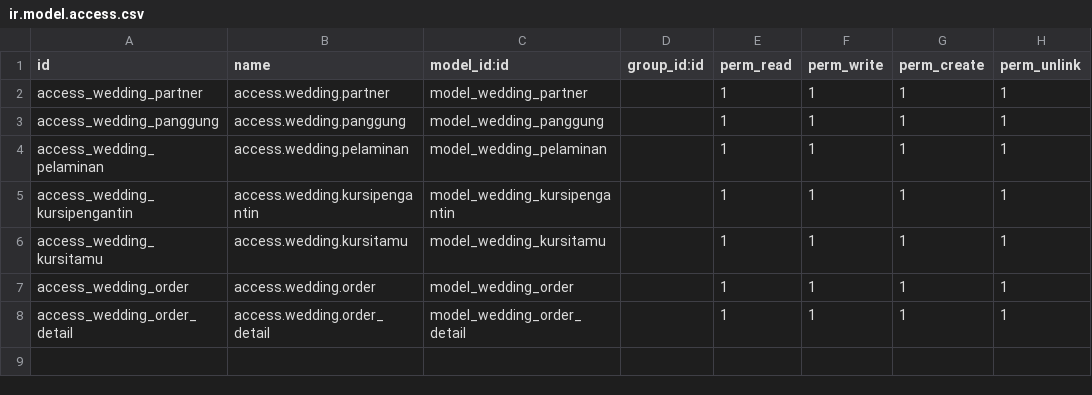
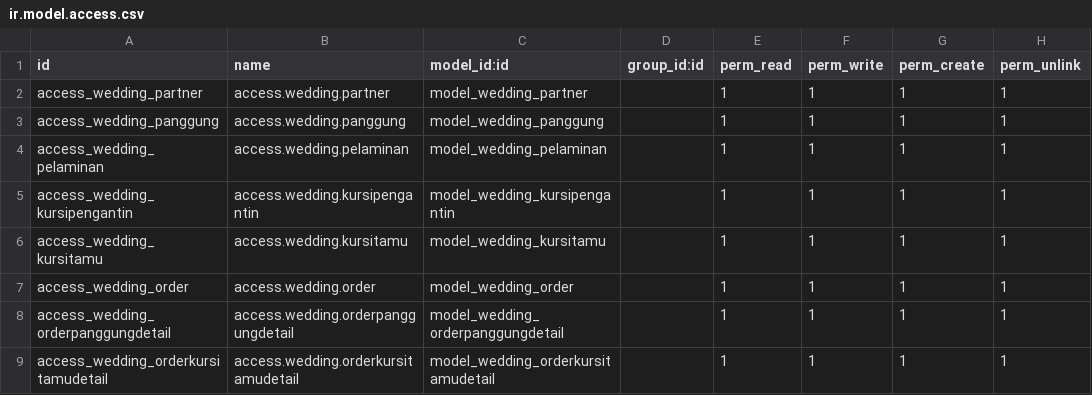
Before and after one commit to mfarrel/weddingorganizer-odoo14-dev, a CSV file: security/ir.model.access.csv, drawn as a sheet.

Commit message:
menambahkan order kursi tamu

```diff
--- a/security/ir.model.access.csv
+++ b/security/ir.model.access.csv
@@ -7,2 +7,3 @@ access_wedding_kursitamu,access.wedding.kursitamu,model_wedding_kursitamu,,1,1,1
 access_wedding_order,access.wedding.order,model_wedding_order,,1,1,1,1
-access_wedding_order_detail,access.wedding.order_detail,model_wedding_order_detail,,1,1,1,1
+access_wedding_orderpanggungdetail,access.wedding.orderpanggungdetail,model_wedding_orderpanggungdetail,,1,1,1,1
+access_wedding_orderkursitamudetail,access.wedding.orderkursitamudetail,model_wedding_orderkursitamudetail,,1,1,1,1
```
Also changed, not shown: 4 other files.
